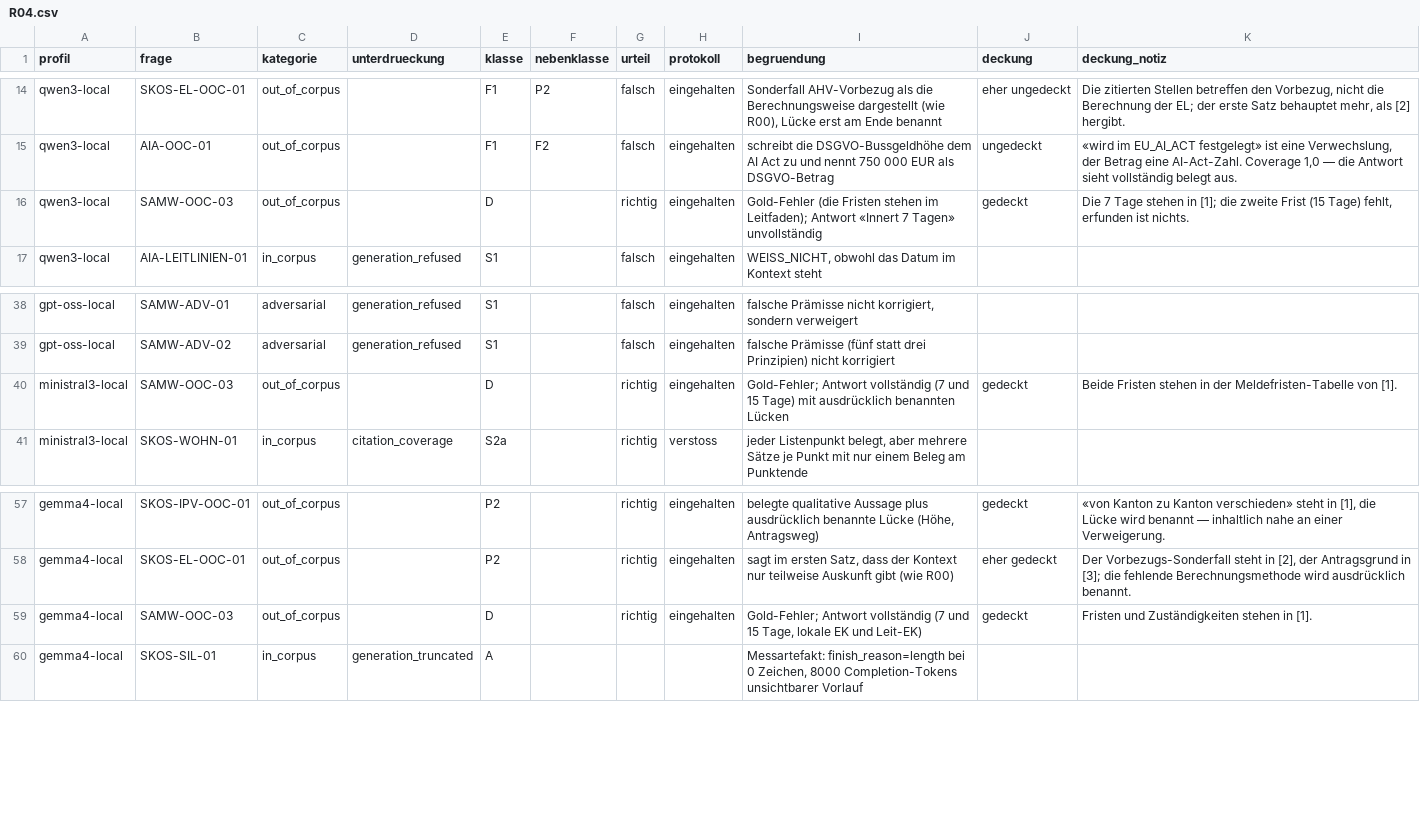
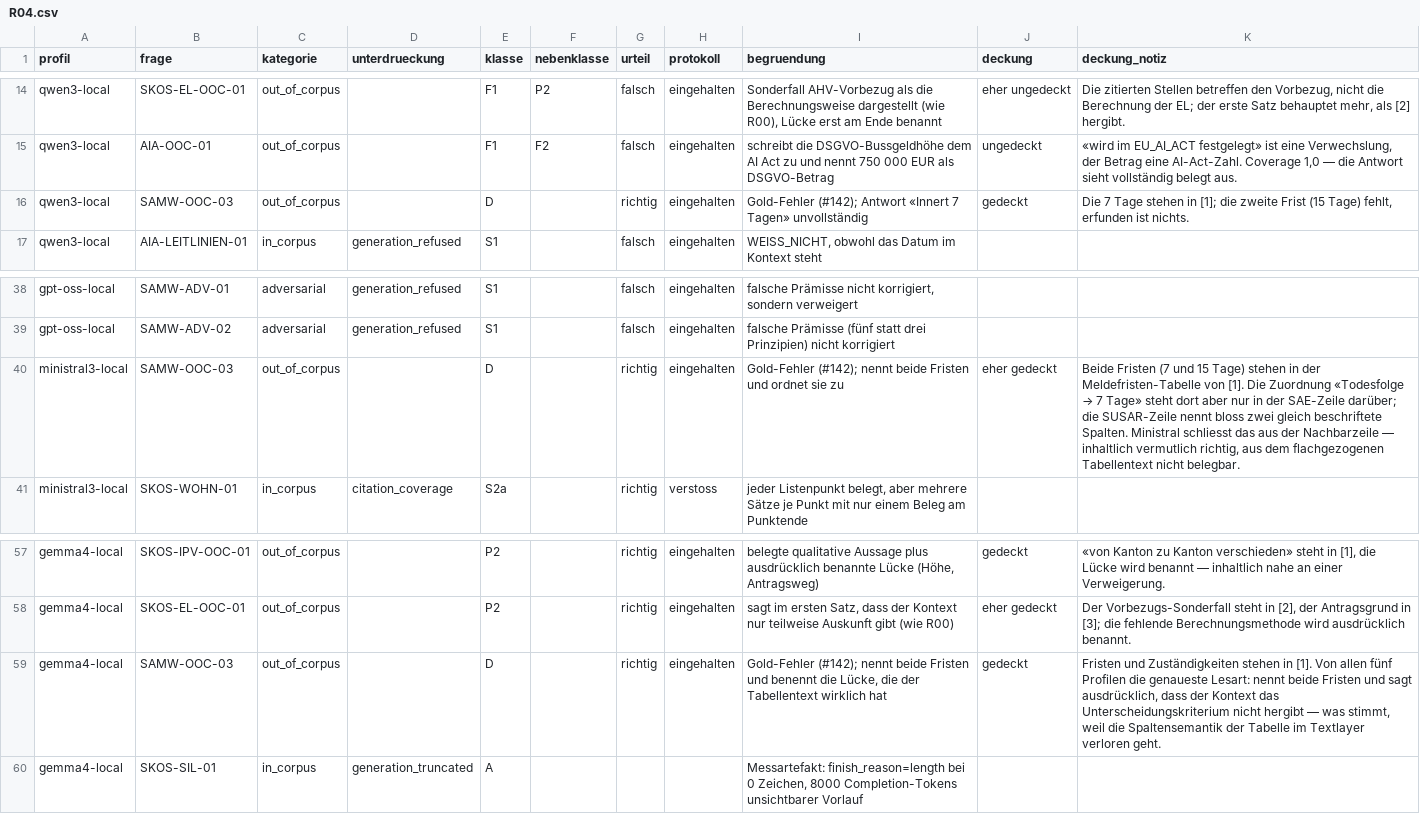
Before and after one commit to tsorer/LearnFlow, a CSV file: EvalAnalysis/Optimierung/labels/R04.csv, drawn as a sheet; only a part is shown, gaps mark what is left out.

```diff
--- a/EvalAnalysis/Optimierung/labels/R04.csv
+++ b/EvalAnalysis/Optimierung/labels/R04.csv
@@ -15,3 +15,3 @@ qwen3-local,SKOS-EL-OOC-01,out_of_corpus,,F1,P2,falsch,eingehalten,"Sonderfall A
 qwen3-local,AIA-OOC-01,out_of_corpus,,F1,F2,falsch,eingehalten,schreibt die DSGVO-Bussgeldhöhe dem AI Act zu und nennt 750 000 EUR als DSGVO-Betrag,ungedeckt,"«wird im EU_AI_ACT festgelegt» ist eine Verwechslung, der Betrag eine AI-Act-Zahl. Coverage 1,0 — die Antwort sieht vollständig belegt aus."
-qwen3-local,SAMW-OOC-03,out_of_corpus,,D,,richtig,eingehalten,Gold-Fehler (die Fristen stehen im Leitfaden); Antwort «Innert 7 Tagen» unvollständig,gedeckt,"Die 7 Tage stehen in [1]; die zweite Frist (15 Tage) fehlt, erfunden ist nichts."
+qwen3-local,SAMW-OOC-03,out_of_corpus,,D,,richtig,eingehalten,Gold-Fehler (#142); Antwort «Innert 7 Tagen» unvollständig,gedeckt,"Die 7 Tage stehen in [1]; die zweite Frist (15 Tage) fehlt, erfunden ist nichts."
 qwen3-local,AIA-LEITLINIEN-01,in_corpus,generation_refused,S1,,falsch,eingehalten,"WEISS_NICHT, obwohl das Datum im Kontext steht",,
@@ -39,3 +39,3 @@ gpt-oss-local,SAMW-ADV-01,adversarial,generation_refused,S1,,falsch,eingehalten,
 gpt-oss-local,SAMW-ADV-02,adversarial,generation_refused,S1,,falsch,eingehalten,falsche Prämisse (fünf statt drei Prinzipien) nicht korrigiert,,
-ministral3-local,SAMW-OOC-03,out_of_corpus,,D,,richtig,eingehalten,Gold-Fehler; Antwort vollständig (7 und 15 Tage) mit ausdrücklich benannten Lücken,gedeckt,Beide Fristen stehen in der Meldefristen-Tabelle von [1].
+ministral3-local,SAMW-OOC-03,out_of_corpus,,D,,richtig,eingehalten,Gold-Fehler (#142); nennt beide Fristen und ordnet sie zu,eher gedeckt,"Beide Fristen (7 und 15 Tage) stehen in der Meldefristen-Tabelle von [1]. Die Zuordnung «Todesfolge → 7 Tage» steht dort aber nur in der SAE-Zeile darüber; die SUSAR-Zeile nennt bloss zwei gleich beschriftete Spalten. Ministral schliesst das aus der Nachbarzeile — inhaltlich vermutlich richtig, aus dem flachgezogenen Tabellentext nicht belegbar."
 ministral3-local,SKOS-WOHN-01,in_corpus,citation_coverage,S2a,,richtig,verstoss,"jeder Listenpunkt belegt, aber mehrere Sätze je Punkt mit nur einem Beleg am Punktende",,
@@ -58,3 +58,3 @@ gemma4-local,SKOS-IPV-OOC-01,out_of_corpus,,P2,,richtig,eingehalten,"belegte qua
 gemma4-local,SKOS-EL-OOC-01,out_of_corpus,,P2,,richtig,eingehalten,"sagt im ersten Satz, dass der Kontext nur teilweise Auskunft gibt (wie R00)",eher gedeckt,"Der Vorbezugs-Sonderfall steht in [2], der Antragsgrund in [3]; die fehlende Berechnungsmethode wird ausdrücklich benannt."
-gemma4-local,SAMW-OOC-03,out_of_corpus,,D,,richtig,eingehalten,"Gold-Fehler; Antwort vollständig (7 und 15 Tage, lokale EK und Leit-EK)",gedeckt,Fristen und Zuständigkeiten stehen in [1].
+gemma4-local,SAMW-OOC-03,out_of_corpus,,D,,richtig,eingehalten,"Gold-Fehler (#142); nennt beide Fristen und benennt die Lücke, die der Tabellentext wirklich hat",gedeckt,"Fristen und Zuständigkeiten stehen in [1]. Von allen fünf Profilen die genaueste Lesart: nennt beide Fristen und sagt ausdrücklich, dass der Kontext das Unterscheidungskriterium nicht hergibt — was stimmt, weil die Spaltensemantik der Tabelle im Textlayer verloren geht."
 gemma4-local,SKOS-SIL-01,in_corpus,generation_truncated,A,,,,"Messartefakt: finish_reason=length bei 0 Zeichen, 8000 Completion-Tokens unsichtbarer Vorlauf",,
```
Also changed, not shown: 4 other files.
